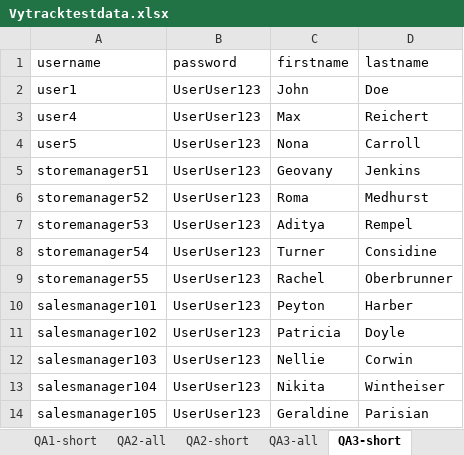
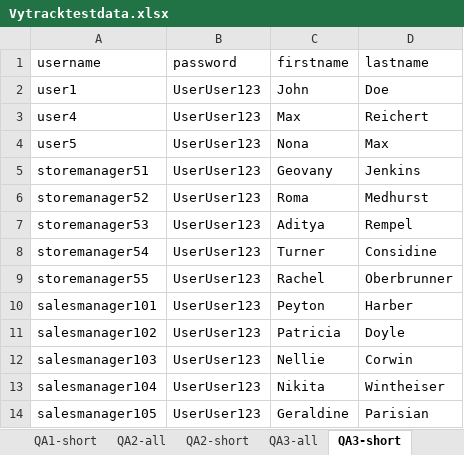
Before and after one commit to merkurt2001/Selenium4, an Excel workbook: Vytracktestdata.xlsx, sheet QA3-short, drawn as a sheet; values as stored, in another font and other column widths than the file's, no borders; the diff names each change by its address in the sheet, - before the commit and + after, or states it on an @@ line.

```diff
--- a/Vytracktestdata.xlsx (sheet QA3-short)
+++ b/Vytracktestdata.xlsx (sheet QA3-short)
-D4 (lastname): Carroll
+D4 (lastname): Max
```
Also changed, not shown: 21 other files.
